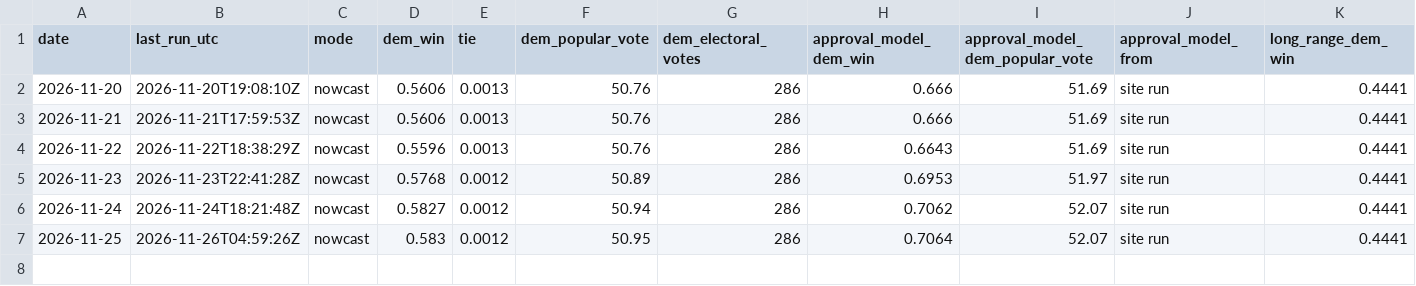
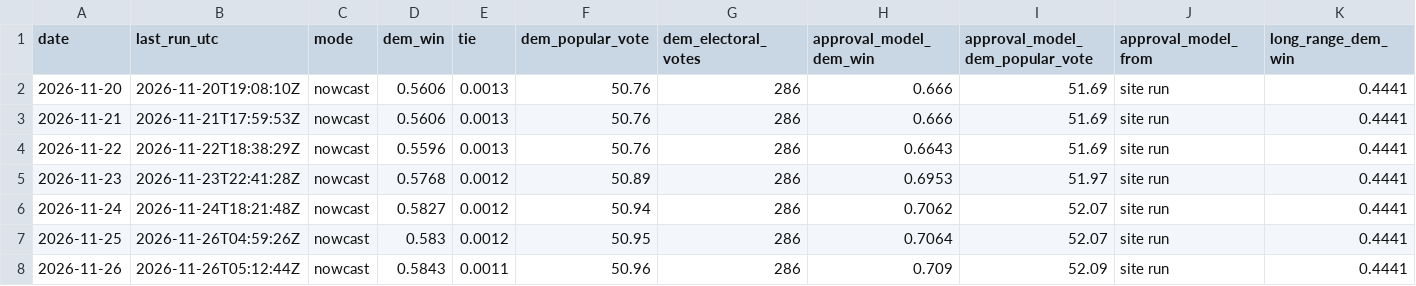
Before and after one commit to KA82205/tipping-point, a CSV file: pipeline/log/daily.csv, drawn as a sheet; only a part is shown; rows hold the shown columns only; the diff names each change by its address in the sheet, - before the commit and + after, or states it on an @@ line.

```diff
--- a/pipeline/log/daily.csv
+++ b/pipeline/log/daily.csv
+row 8: 2026-11-26 | 2026-11-26T05:12:44Z | nowcast | 0.5843 | 0.0011 | 50.96 | 286 | 0.709 | 52.09 | site run | 0.4441
```
Also changed, not shown: pipeline/log/changes.csv, pipeline/log/states.csv, 7 other files.
